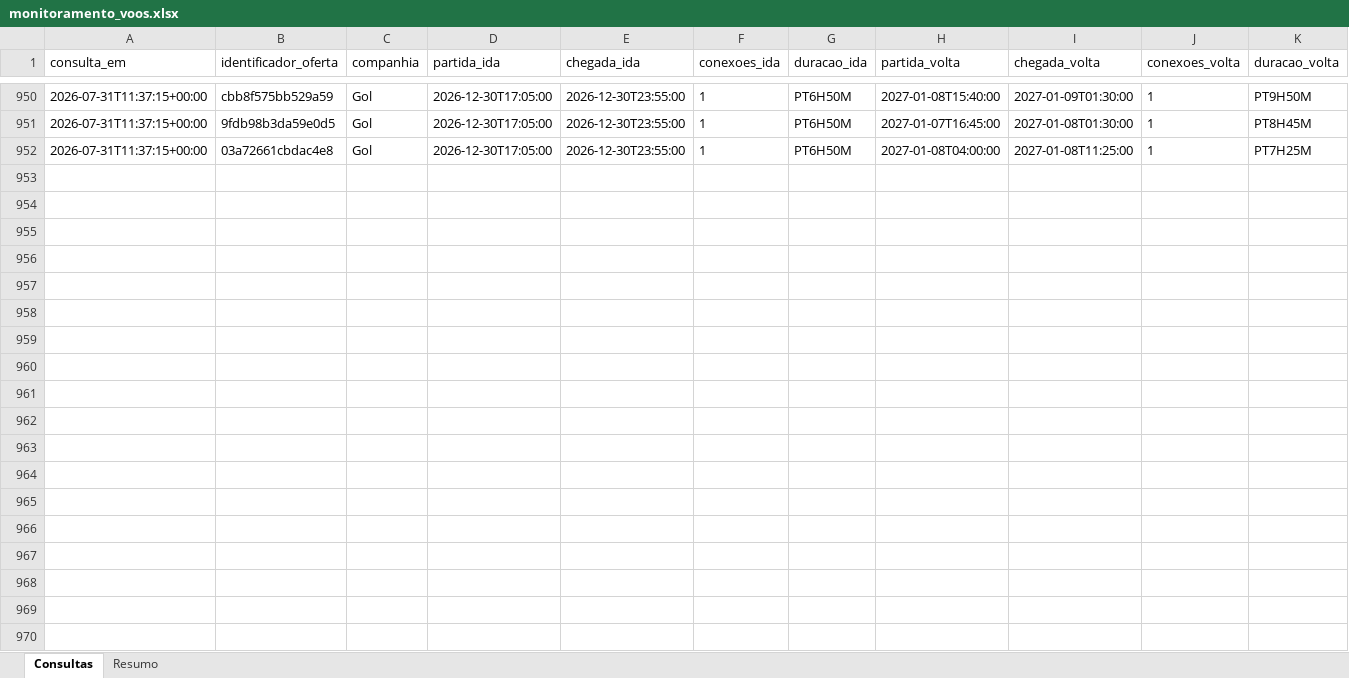
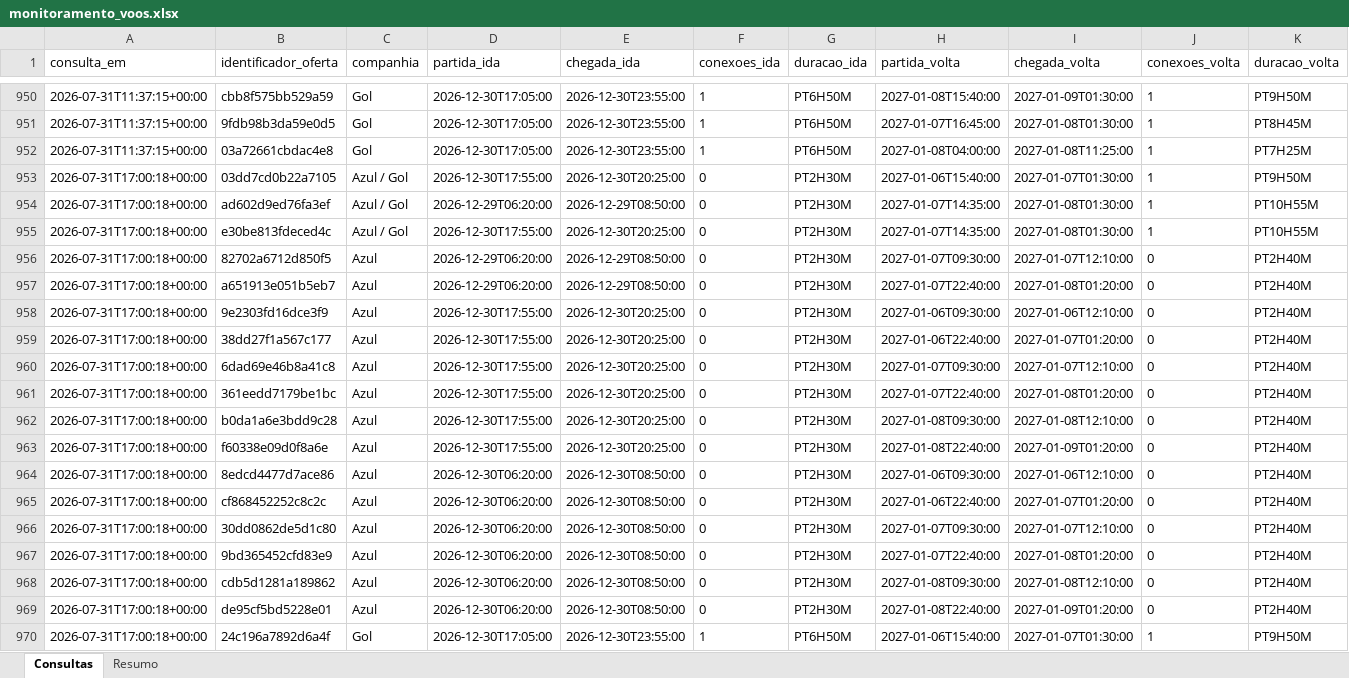
Before and after one commit to asouzaa/monitora-voos, an Excel workbook: docs/monitoramento_voos.xlsx, sheet Consultas, drawn as a sheet; only a part is shown, gaps mark what is left out; values as stored, in another font and other column widths than the file's, no borders; rows hold the shown columns only; the diff covers the shown part only; the diff names each change by its address in the sheet, - before the commit and + after, or states it on an @@ line.

```diff
--- a/docs/monitoramento_voos.xlsx (sheet Consultas)
+++ b/docs/monitoramento_voos.xlsx (sheet Consultas)
+row 953: 2026-07-31T17:00:18+00:00 | 03dd7cd0b22a7105 | Azul / Gol | 2026-12-30T17:55:00 | 2026-12-30T20:25:00 | 0 | PT2H30M | 2027-01-06T15:40:00 | 2027-01-07T01:30:00 | 1 | PT9H50M
+row 954: 2026-07-31T17:00:18+00:00 | ad602d9ed76fa3ef | Azul / Gol | 2026-12-29T06:20:00 | 2026-12-29T08:50:00 | 0 | PT2H30M | 2027-01-07T14:35:00 | 2027-01-08T01:30:00 | 1 | PT10H55M
+row 955: 2026-07-31T17:00:18+00:00 | e30be813fdeced4c | Azul / Gol | 2026-12-30T17:55:00 | 2026-12-30T20:25:00 | 0 | PT2H30M | 2027-01-07T14:35:00 | 2027-01-08T01:30:00 | 1 | PT10H55M
+row 956: 2026-07-31T17:00:18+00:00 | 82702a6712d850f5 | Azul | 2026-12-29T06:20:00 | 2026-12-29T08:50:00 | 0 | PT2H30M | 2027-01-07T09:30:00 | 2027-01-07T12:10:00 | 0 | PT2H40M
+row 957: 2026-07-31T17:00:18+00:00 | a651913e051b5eb7 | Azul | 2026-12-29T06:20:00 | 2026-12-29T08:50:00 | 0 | PT2H30M | 2027-01-07T22:40:00 | 2027-01-08T01:20:00 | 0 | PT2H40M
+row 958: 2026-07-31T17:00:18+00:00 | 9e2303fd16dce3f9 | Azul | 2026-12-30T17:55:00 | 2026-12-30T20:25:00 | 0 | PT2H30M | 2027-01-06T09:30:00 | 2027-01-06T12:10:00 | 0 | PT2H40M
+row 959: 2026-07-31T17:00:18+00:00 | 38dd27f1a567c177 | Azul | 2026-12-30T17:55:00 | 2026-12-30T20:25:00 | 0 | PT2H30M | 2027-01-06T22:40:00 | 2027-01-07T01:20:00 | 0 | PT2H40M
+row 960: 2026-07-31T17:00:18+00:00 | 6dad69e46b8a41c8 | Azul | 2026-12-30T17:55:00 | 2026-12-30T20:25:00 | 0 | PT2H30M | 2027-01-07T09:30:00 | 2027-01-07T12:10:00 | 0 | PT2H40M
+row 961: 2026-07-31T17:00:18+00:00 | 361eedd7179be1bc | Azul | 2026-12-30T17:55:00 | 2026-12-30T20:25:00 | 0 | PT2H30M | 2027-01-07T22:40:00 | 2027-01-08T01:20:00 | 0 | PT2H40M
+row 962: 2026-07-31T17:00:18+00:00 | b0da1a6e3bdd9c28 | Azul | 2026-12-30T17:55:00 | 2026-12-30T20:25:00 | 0 | PT2H30M | 2027-01-08T09:30:00 | 2027-01-08T12:10:00 | 0 | PT2H40M
+row 963: 2026-07-31T17:00:18+00:00 | f60338e09d0f8a6e | Azul | 2026-12-30T17:55:00 | 2026-12-30T20:25:00 | 0 | PT2H30M | 2027-01-08T22:40:00 | 2027-01-09T01:20:00 | 0 | PT2H40M
+row 964: 2026-07-31T17:00:18+00:00 | 8edcd4477d7ace86 | Azul | 2026-12-30T06:20:00 | 2026-12-30T08:50:00 | 0 | PT2H30M | 2027-01-06T09:30:00 | 2027-01-06T12:10:00 | 0 | PT2H40M
+row 965: 2026-07-31T17:00:18+00:00 | cf868452252c8c2c | Azul | 2026-12-30T06:20:00 | 2026-12-30T08:50:00 | 0 | PT2H30M | 2027-01-06T22:40:00 | 2027-01-07T01:20:00 | 0 | PT2H40M
+row 966: 2026-07-31T17:00:18+00:00 | 30dd0862de5d1c80 | Azul | 2026-12-30T06:20:00 | 2026-12-30T08:50:00 | 0 | PT2H30M | 2027-01-07T09:30:00 | 2027-01-07T12:10:00 | 0 | PT2H40M
+row 967: 2026-07-31T17:00:18+00:00 | 9bd365452cfd83e9 | Azul | 2026-12-30T06:20:00 | 2026-12-30T08:50:00 | 0 | PT2H30M | 2027-01-07T22:40:00 | 2027-01-08T01:20:00 | 0 | PT2H40M
+row 968: 2026-07-31T17:00:18+00:00 | cdb5d1281a189862 | Azul | 2026-12-30T06:20:00 | 2026-12-30T08:50:00 | 0 | PT2H30M | 2027-01-08T09:30:00 | 2027-01-08T12:10:00 | 0 | PT2H40M
+row 969: 2026-07-31T17:00:18+00:00 | de95cf5bd5228e01 | Azul | 2026-12-30T06:20:00 | 2026-12-30T08:50:00 | 0 | PT2H30M | 2027-01-08T22:40:00 | 2027-01-09T01:20:00 | 0 | PT2H40M
+row 970: 2026-07-31T17:00:18+00:00 | 24c196a7892d6a4f | Gol | 2026-12-30T17:05:00 | 2026-12-30T23:55:00 | 1 | PT6H50M | 2027-01-06T15:40:00 | 2027-01-07T01:30:00 | 1 | PT9H50M
```
Also changed, not shown: 47 added rows elsewhere in this sheet, sheet Resumo, 1 other file.
